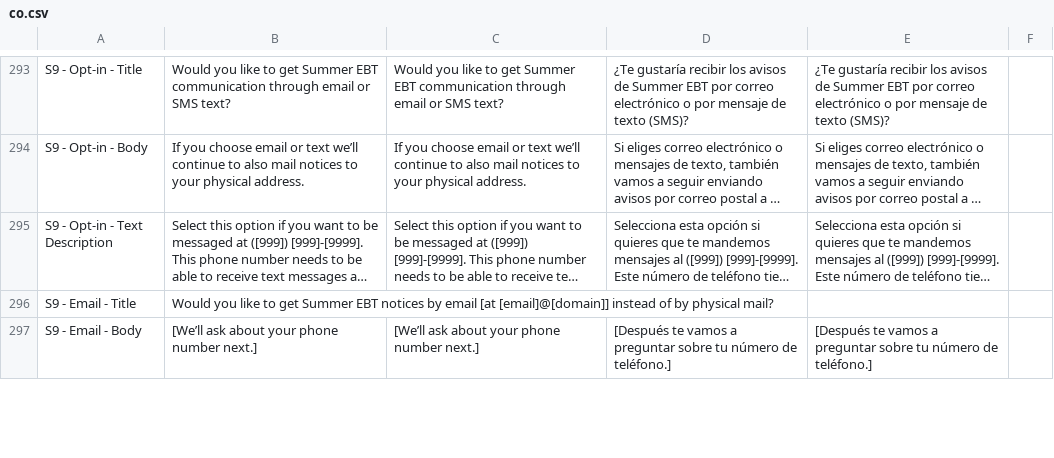
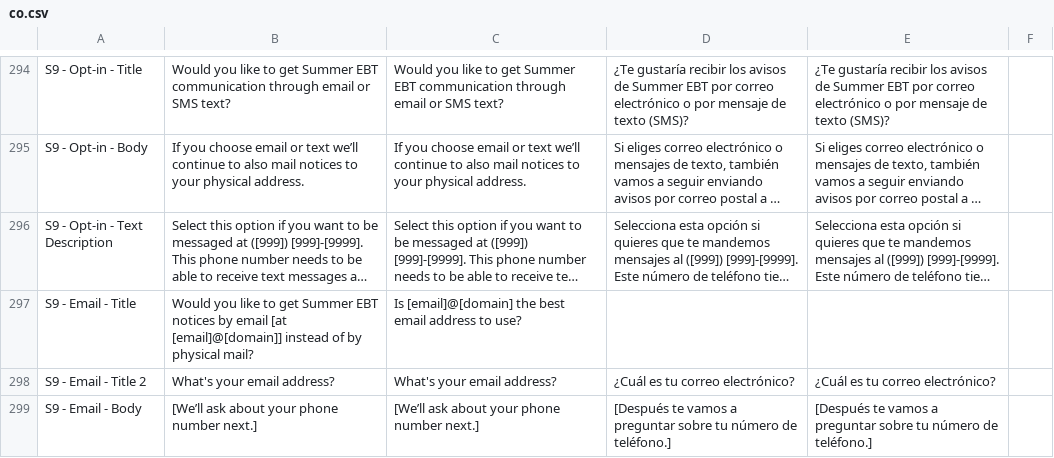
Before and after one commit to pkarman/sebt-self-service-portal, a CSV file: src/SEBT.Portal.Web/content/states/co.csv, drawn as a sheet; only a part is shown, gaps mark what is left out; long unchanged cells end in …; addresses are those after the commit; the diff covers the shown part only; the diff names each change by its address in the sheet, - before the commit and + after, or states it on an @@ line.

```diff
--- a/src/SEBT.Portal.Web/content/states/co.csv
+++ b/src/SEBT.Portal.Web/content/states/co.csv
-C297: (empty)
+C297: Is [email]@[domain] the best email address to use?
+row 298: S9 - Email - Title 2 | What's your email address? | What's your email address? | ¿Cuál es tu correo electrónico? | ¿Cuál es tu correo electrónico?
```
Also changed, not shown: 15 added rows and 21 edited cells elsewhere in this file, 19 other files.
